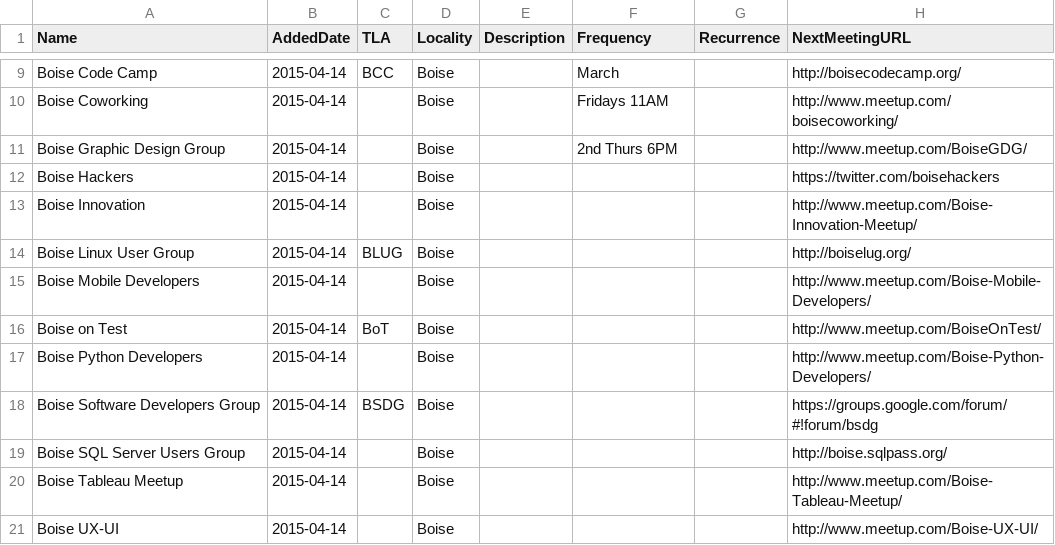
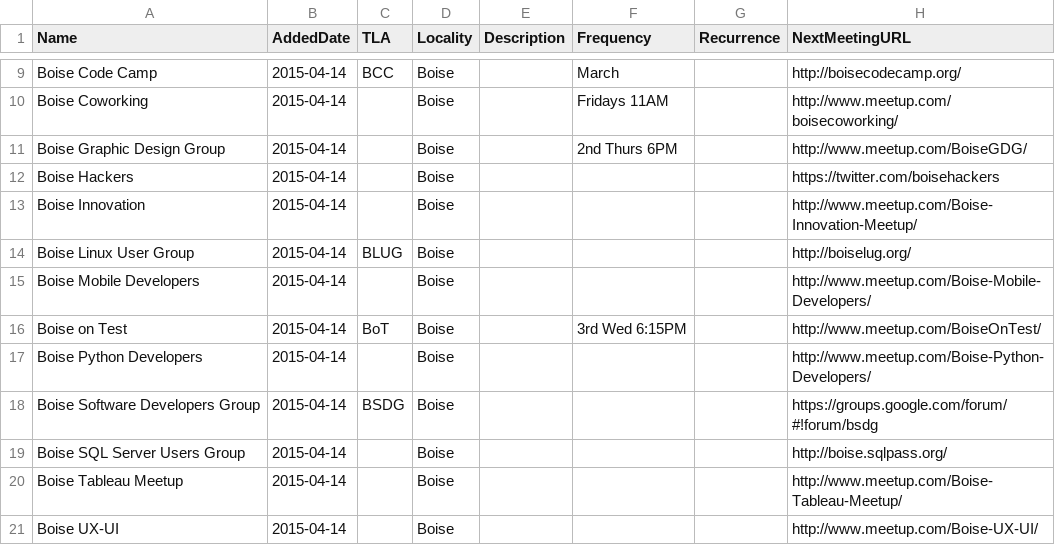
Before and after one commit to rationalagents/gemstateio-groups, a CSV file: groups.csv, drawn as a sheet; only a part is shown, gaps mark what is left out.

Commit message:
Add date for Boise on Test

```diff
--- a/groups.csv
+++ b/groups.csv
@@ -15,3 +15,3 @@ Boise Linux User Group,2015-04-14,BLUG,Boise,,,,http://boiselug.org/
 Boise Mobile Developers,2015-04-14,,Boise,,,,http://www.meetup.com/Boise-Mobile-Developers/
-Boise on Test,2015-04-14,BoT,Boise,,,,http://www.meetup.com/BoiseOnTest/
+Boise on Test,2015-04-14,BoT,Boise,,3rd Wed 6:15PM,,http://www.meetup.com/BoiseOnTest/
 Boise Python Developers,2015-04-14,,Boise,,,,http://www.meetup.com/Boise-Python-Developers/
```
